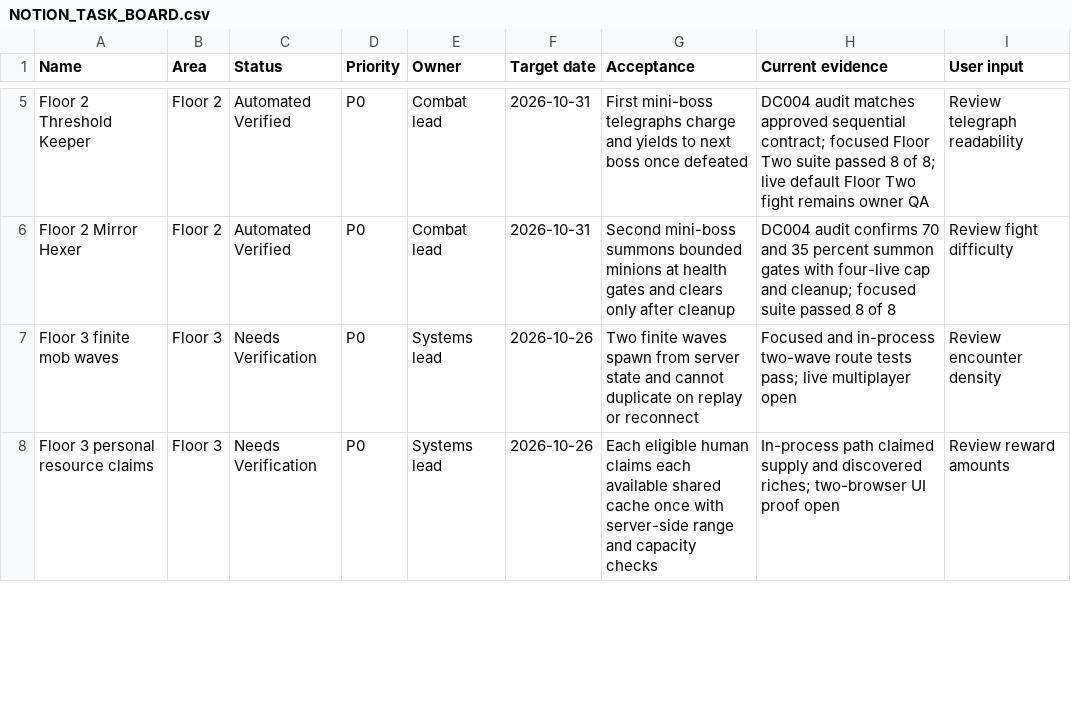
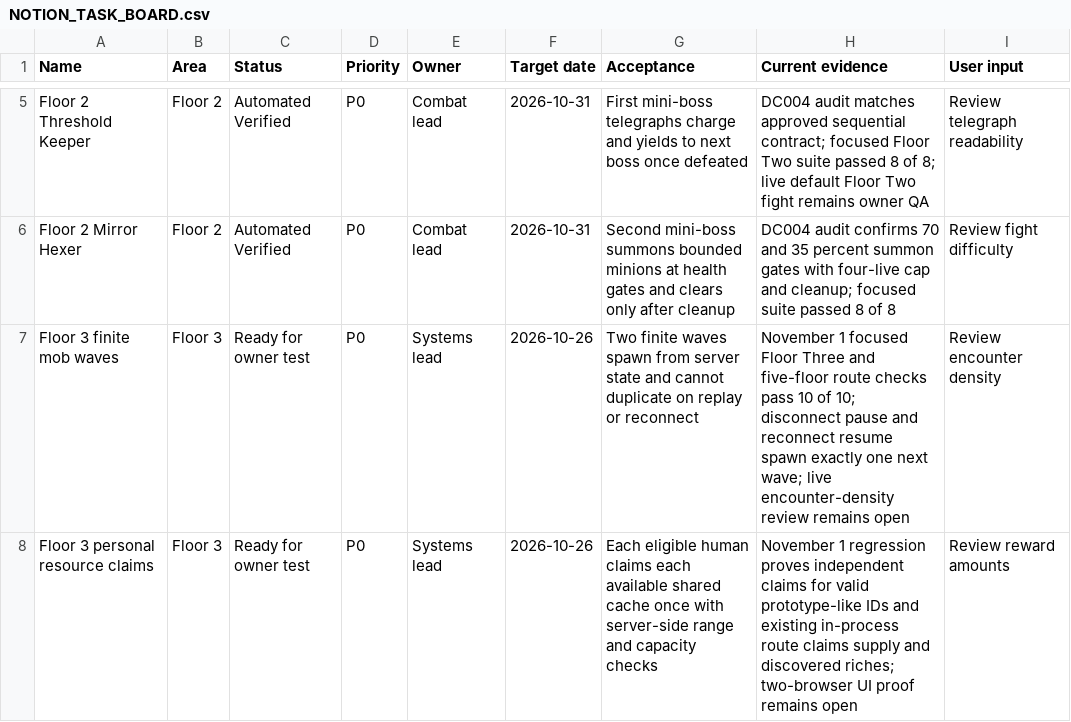
Before and after one commit to GrizzwaldHouse/Dungeon-Core, a CSV file: docs/NOTION_TASK_BOARD.csv, drawn as a sheet; only a part is shown, gaps mark what is left out; the diff covers the shown part only.

Commit message:
Reconcile interrupted Floor Three and audio agent wave

```diff
--- a/docs/NOTION_TASK_BOARD.csv
+++ b/docs/NOTION_TASK_BOARD.csv
@@ -6,3 +6,3 @@ Floor 2 Threshold Keeper,Floor 2,Automated Verified,P0,Combat lead,2026-10-31,Fi
 Floor 2 Mirror Hexer,Floor 2,Automated Verified,P0,Combat lead,2026-10-31,Second mini-boss summons bounded minions at health gates and clears only after cleanup,DC004 audit confirms 70 and 35 percent summon gates with four-live cap and cleanup; focused suite passed 8 of 8,Review fight difficulty
-Floor 3 finite mob waves,Floor 3,Needs Verification,P0,Systems lead,2026-10-26,Two finite waves spawn from server state and cannot duplicate on replay or reconnect,Focused and in-process two-wave route tests pass; live multiplayer open,Review encounter density
-Floor 3 personal resource claims,Floor 3,Needs Verification,P0,Systems lead,2026-10-26,Each eligible human claims each available shared cache once with server-side range and capacity checks,In-process path claimed supply and discovered riches; two-browser UI proof open,Review reward amounts
+Floor 3 finite mob waves,Floor 3,Ready for owner test,P0,Systems lead,2026-10-26,Two finite waves spawn from server state and cannot duplicate on replay or reconnect,November 1 focused Floor Three and five-floor route checks pass 10 of 10; disconnect pause and reconnect resume spawn exactly one next wave; live encounter-density review remains open,Review encounter density
+Floor 3 personal resource claims,Floor 3,Ready for owner test,P0,Systems lead,2026-10-26,Each eligible human claims each available shared cache once with server-side range and capacity checks,November 1 regression proves independent claims for valid prototype-like IDs and existing in-process route claims supply and discovered riches; two-browser UI proof remains open,Review reward amounts
```
Also changed, not shown: 10 edited cells elsewhere in this file, 8 other files.
